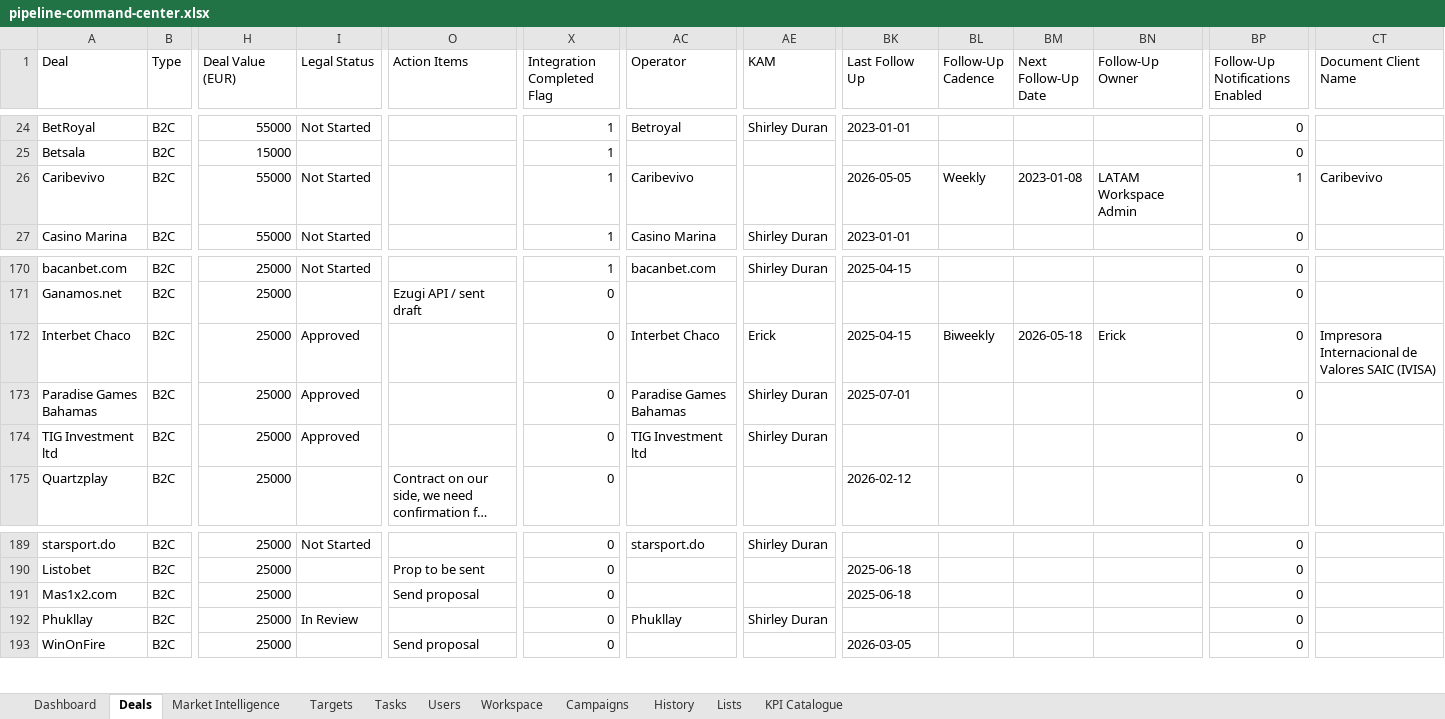
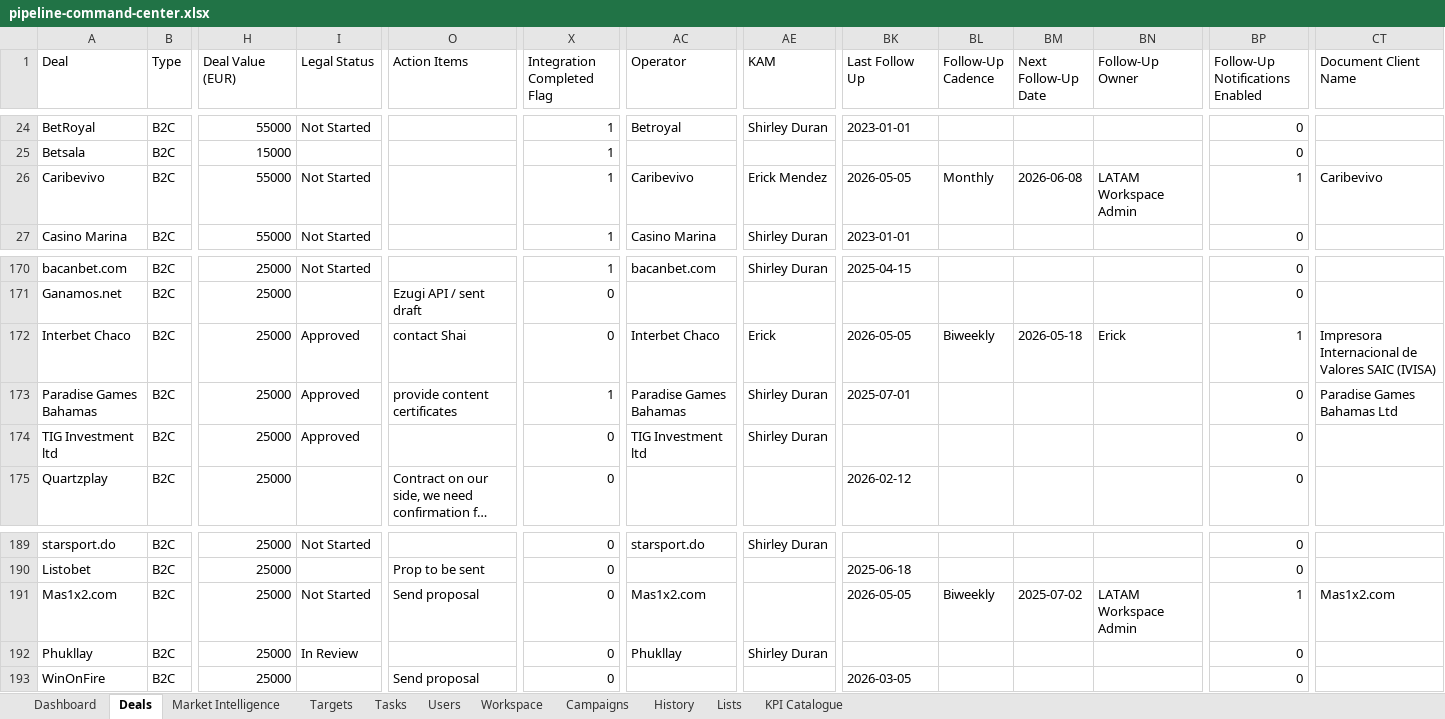
Before and after one commit to comercial24122025-blip/SalesRep, an Excel workbook: data/pipeline-command-center.xlsx, sheet Deals, drawn as a sheet; only a part is shown, gaps mark what is left out; long unchanged cells end in …; values as stored, in another font and other column widths than the file's, no borders; the diff names each change by its address in the sheet, - before the commit and + after, or states it on an @@ line.

```diff
--- a/data/pipeline-command-center.xlsx (sheet Deals)
+++ b/data/pipeline-command-center.xlsx (sheet Deals)
-AE26 (KAM): (empty)
+AE26 (KAM): Erick Mendez
-BL26 (Follow-Up Cadence): Weekly
+BL26 (Follow-Up Cadence): Monthly
-BM26 (Next Follow-Up Date): 2023-01-08
+BM26 (Next Follow-Up Date): 2026-06-08
-O172 (Action Items): (empty)
+O172 (Action Items): contact Shai
-BK172 (Last Follow Up): 2025-04-15
+BK172 (Last Follow Up): 2026-05-05
-BP172 (Follow-Up Notifications Enabled): 0
+BP172 (Follow-Up Notifications Enabled): 1
-O173 (Action Items): (empty)
+O173 (Action Items): provide content certificates
-X173 (Integration Completed Flag): 0
+X173 (Integration Completed Flag): 1
-CT173 (Document Client Name): (empty)
+CT173 (Document Client Name): Paradise Games Bahamas Ltd
-I191 (Legal Status): (empty)
+I191 (Legal Status): Not Started
-AC191 (Operator): (empty)
+AC191 (Operator): Mas1x2.com
-BK191 (Last Follow Up): 2025-06-18
+BK191 (Last Follow Up): 2026-05-05
-BL191 (Follow-Up Cadence): (empty)
+BL191 (Follow-Up Cadence): Biweekly
-BM191 (Next Follow-Up Date): (empty)
+BM191 (Next Follow-Up Date): 2025-07-02
-BN191 (Follow-Up Owner): (empty)
+BN191 (Follow-Up Owner): LATAM Workspace Admin
-BP191 (Follow-Up Notifications Enabled): 0
+BP191 (Follow-Up Notifications Enabled): 1
-CT191 (Document Client Name): (empty)
+CT191 (Document Client Name): Mas1x2.com
```
Also changed, not shown: sheet Tasks, sheet Workspace, 2 other files.
